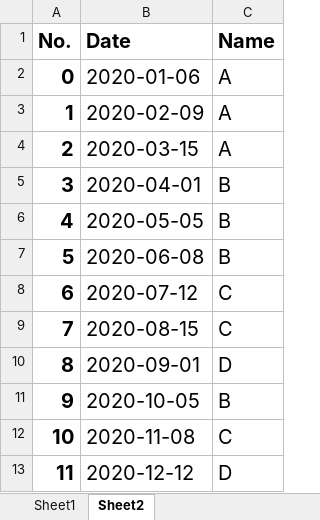
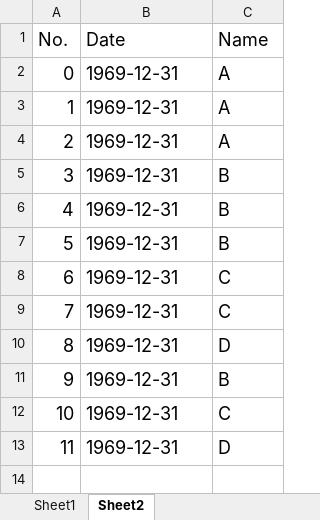
Before and after one commit to HarrisonLe0211/CS622_Team2, an Excel workbook: BRAS/GuestList.xlsx, sheet Sheet2, drawn as a sheet; values as stored, in another font and other column widths than the file's, no borders; charts and pictures not drawn; the diff names each change by its address in the sheet, - before the commit and + after, or states it on an @@ line.

```diff
--- a/BRAS/GuestList.xlsx (sheet Sheet2)
+++ b/BRAS/GuestList.xlsx (sheet Sheet2)
-A1:C1 bold: on
+A1:C1 bold: off
@@ A1:C13 text size: smaller @@
-A2:A13 bold: on
+A2:A13 bold: off
-B2 (Date): 2020-01-06
+B2 (Date): 1969-12-31
-B3 (Date): 2020-02-09
+B3 (Date): 1969-12-31
-B4 (Date): 2020-03-15
+B4 (Date): 1969-12-31
-B5 (Date): 2020-04-01
+B5 (Date): 1969-12-31
-B6 (Date): 2020-05-05
+B6 (Date): 1969-12-31
-B7 (Date): 2020-06-08
+B7 (Date): 1969-12-31
-B8 (Date): 2020-07-12
+B8 (Date): 1969-12-31
-B9 (Date): 2020-08-15
+B9 (Date): 1969-12-31
-B10 (Date): 2020-09-01
+B10 (Date): 1969-12-31
-B11 (Date): 2020-10-05
+B11 (Date): 1969-12-31
-B12 (Date): 2020-11-08
+B12 (Date): 1969-12-31
-B13 (Date): 2020-12-12
+B13 (Date): 1969-12-31
```
Also changed, not shown: sheet Sheet1, charts or pictures, 2 other files.
